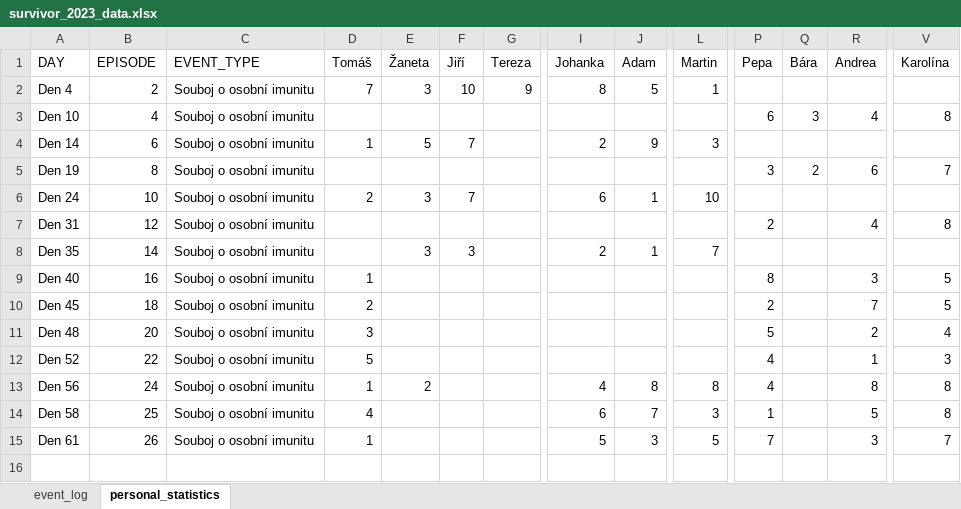
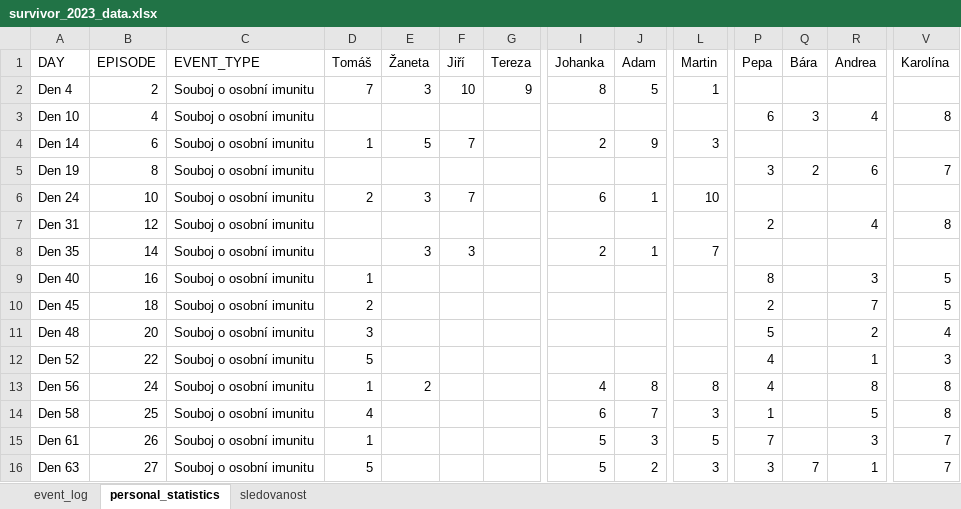
Before and after one commit to martin2097/personal_web, an Excel workbook: survivor_2023_data.xlsx, sheet personal_statistics, drawn as a sheet; only a part is shown, gaps mark what is left out; values as stored, in another font and other column widths than the file's, no borders; rows hold the shown columns only; the diff names each change by its address in the sheet, - before the commit and + after, or states it on an @@ line.

```diff
--- a/survivor_2023_data.xlsx (sheet personal_statistics)
+++ b/survivor_2023_data.xlsx (sheet personal_statistics)
+sheet tab: sledovanost
+row 16: Den 63 | 27 | Souboj o osobní imunitu | 5 |  |  |  | 5 | 2 | 3 | 3 | 7 | 1 | 7
```
Also changed, not shown: sheet event_log, 1 other file.
